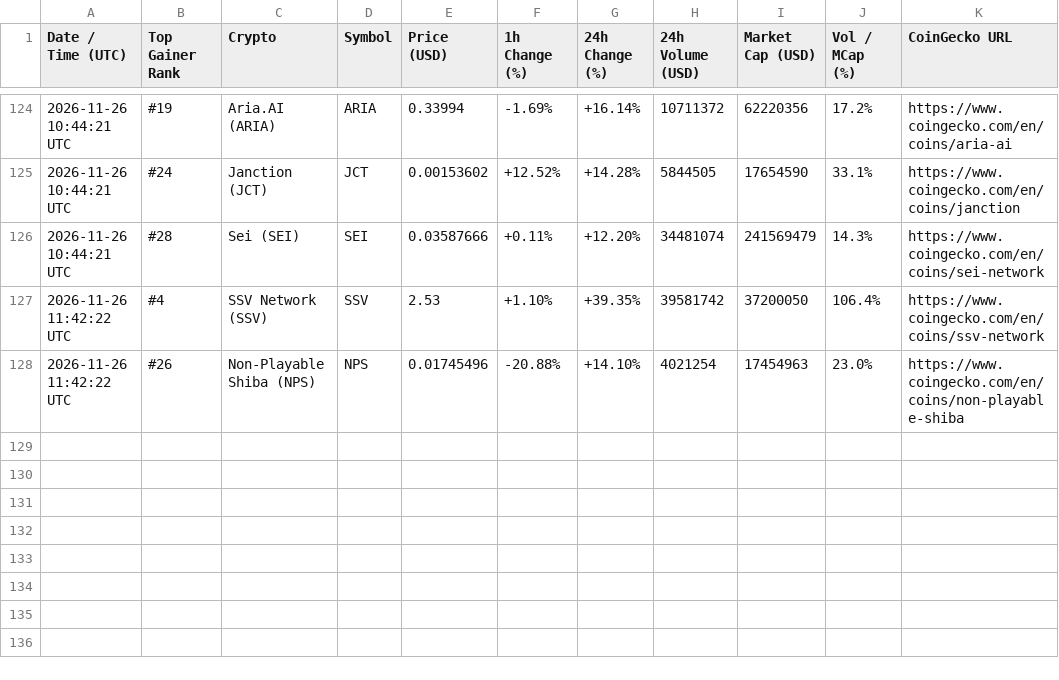
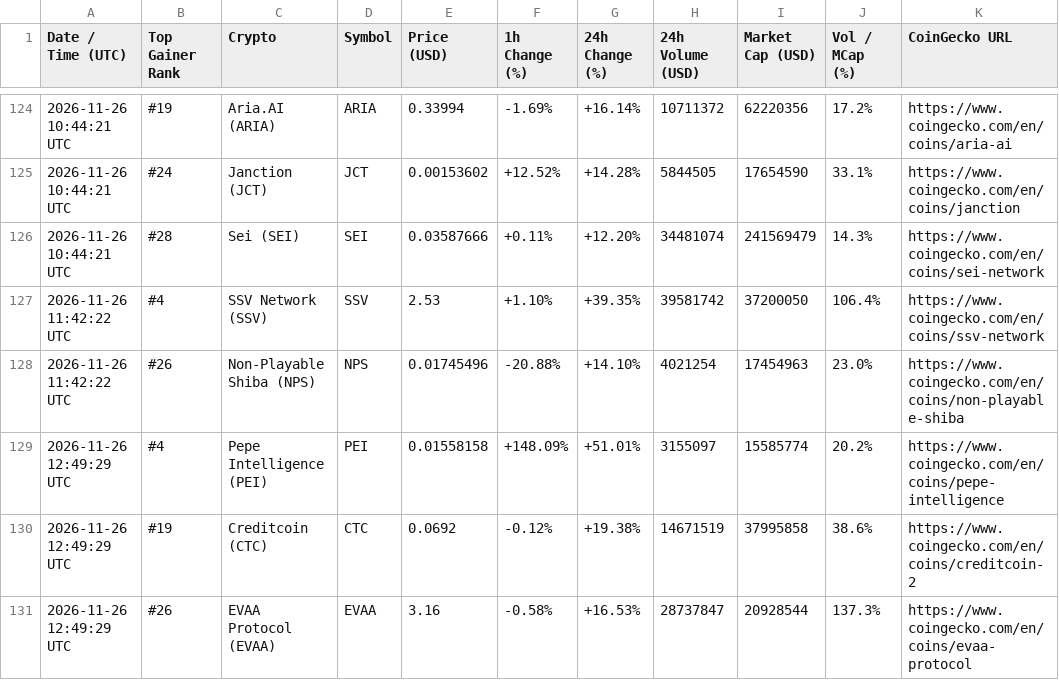
Before and after one commit to adrianmartinhb/coingecko-tracker-, a CSV file: alerts_history.csv, drawn as a sheet; only a part is shown, gaps mark what is left out; the diff names each change by its address in the sheet, - before the commit and + after, or states it on an @@ line.

```diff
--- a/alerts_history.csv
+++ b/alerts_history.csv
+row 129: 2026-11-26 12:49:29 UTC | #4 | Pepe Intelligence (PEI) | PEI | 0.01558158 | +148.09% | +51.01% | 3155097 | 15585774 | 20.2% | https://www.coingecko.com/en/coins/pepe-intelligence
+row 130: 2026-11-26 12:49:29 UTC | #19 | Creditcoin (CTC) | CTC | 0.0692 | -0.12% | +19.38% | 14671519 | 37995858 | 38.6% | https://www.coingecko.com/en/coins/creditcoin-2
+row 131: 2026-11-26 12:49:29 UTC | #26 | EVAA Protocol (EVAA) | EVAA | 3.16 | -0.58% | +16.53% | 28737847 | 20928544 | 137.3% | https://www.coingecko.com/en/coins/evaa-protocol
```
Also changed, not shown: 1 other file.
